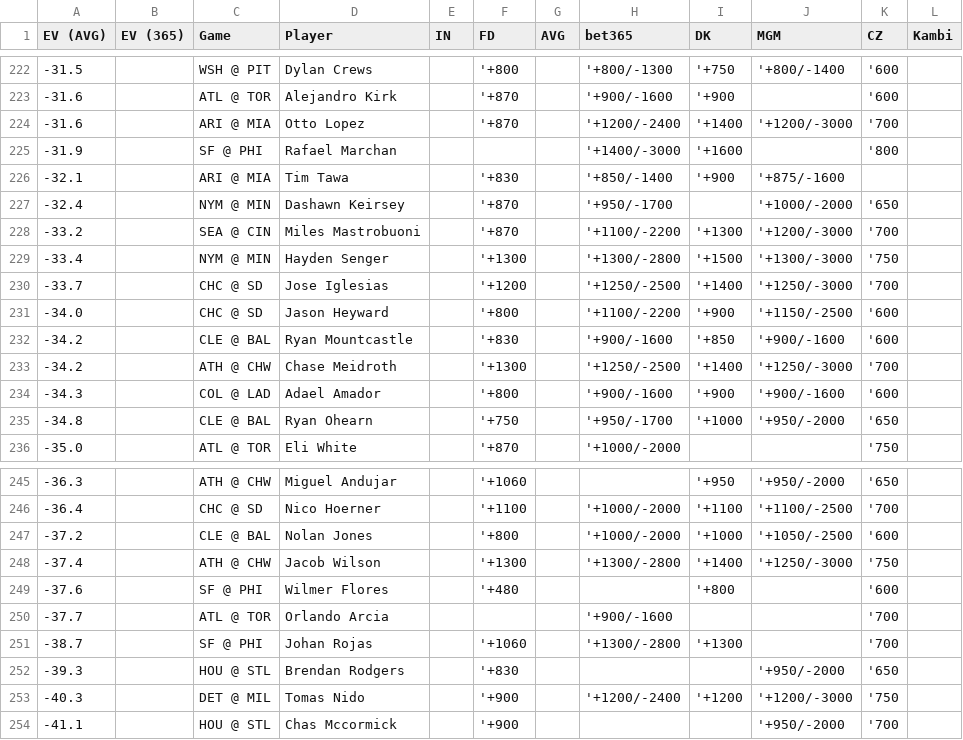
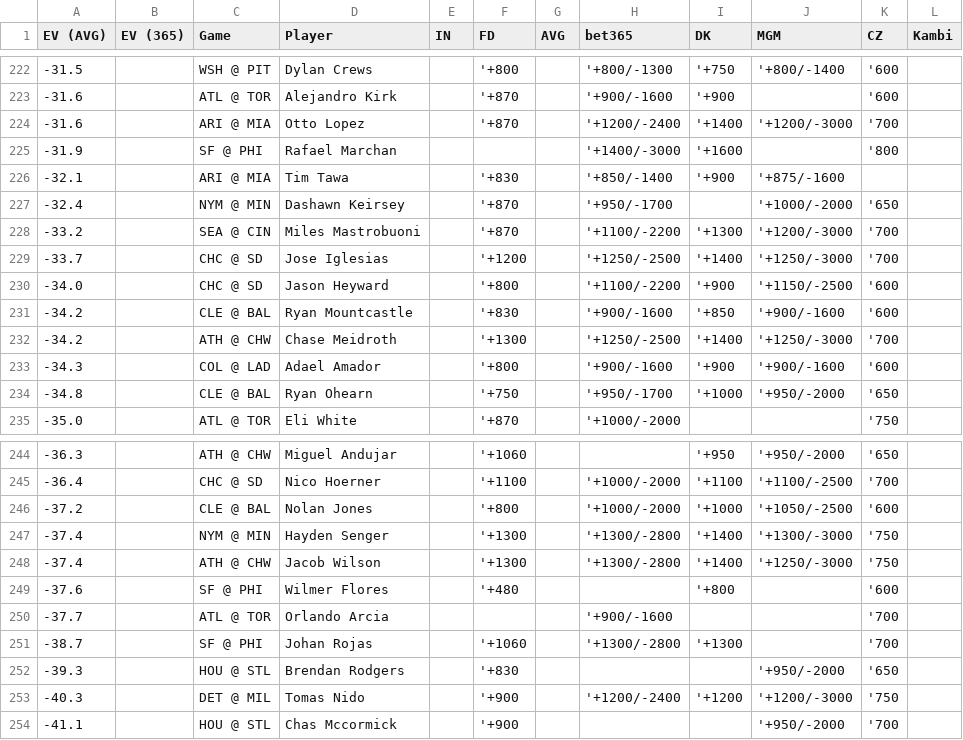
Before and after one commit to zhecht/lines, a CSV file: static/dingers/ev.csv, drawn as a sheet; only a part is shown, gaps mark what is left out.

```diff
--- a/static/dingers/ev.csv
+++ b/static/dingers/ev.csv
@@ -228,3 +228,2 @@ EV (AVG)	EV (365)	Game	Player	IN	FD	AVG	bet365	DK	MGM	CZ	Kambi
 -33.2		SEA @ CIN	Miles Mastrobuoni		'+870		'+1100/-2200	'+1300	'+1200/-3000	'700	
--33.4		NYM @ MIN	Hayden Senger		'+1300		'+1300/-2800	'+1500	'+1300/-3000	'750	
 -33.7		CHC @ SD	Jose Iglesias		'+1200		'+1250/-2500	'+1400	'+1250/-3000	'700	
@@ -247,2 +246,3 @@ EV (AVG)	EV (365)	Game	Player	IN	FD	AVG	bet365	DK	MGM	CZ	Kambi
 -37.2		CLE @ BAL	Nolan Jones		'+800		'+1000/-2000	'+1000	'+1050/-2500	'600	
+-37.4		NYM @ MIN	Hayden Senger		'+1300		'+1300/-2800	'+1400	'+1300/-3000	'750	
 -37.4		ATH @ CHW	Jacob Wilson		'+1300		'+1300/-2800	'+1400	'+1250/-3000	'750	
```
Also changed, not shown: 10 other files.
